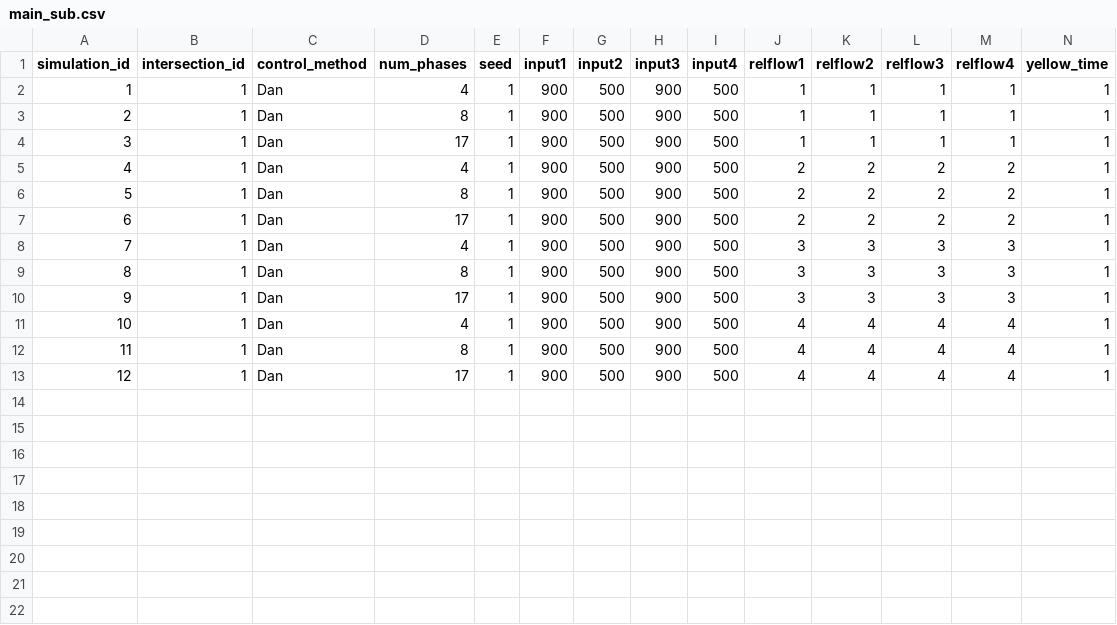
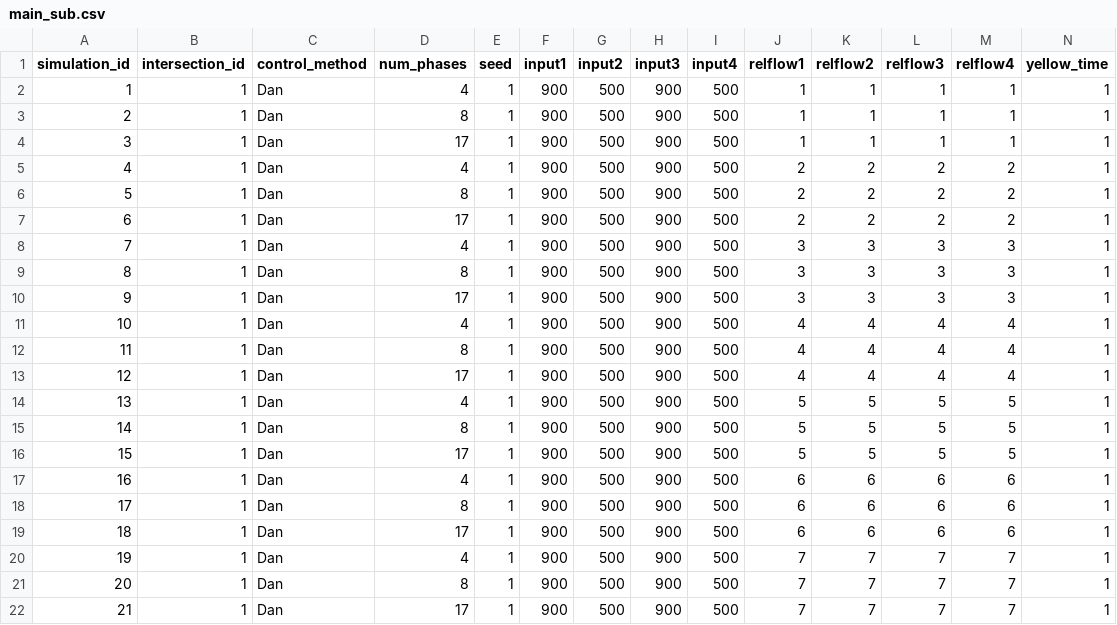
Before and after one commit to Kaz-0105/simulator_17phase, a CSV file: results/1-1_network/main_sub.csv, drawn as a sheet; only a part is shown; rows hold the shown columns only; the diff names each change by its address in the sheet, - before the commit and + after, or states it on an @@ line.

```diff
--- a/results/1-1_network/main_sub.csv
+++ b/results/1-1_network/main_sub.csv
+row 14: 13 | 1 | Dan | 4 | 1 | 900 | 500 | 900 | 500 | 5 | 5 | 5 | 5 | 1
+row 15: 14 | 1 | Dan | 8 | 1 | 900 | 500 | 900 | 500 | 5 | 5 | 5 | 5 | 1
+row 16: 15 | 1 | Dan | 17 | 1 | 900 | 500 | 900 | 500 | 5 | 5 | 5 | 5 | 1
+row 17: 16 | 1 | Dan | 4 | 1 | 900 | 500 | 900 | 500 | 6 | 6 | 6 | 6 | 1
+row 18: 17 | 1 | Dan | 8 | 1 | 900 | 500 | 900 | 500 | 6 | 6 | 6 | 6 | 1
+row 19: 18 | 1 | Dan | 17 | 1 | 900 | 500 | 900 | 500 | 6 | 6 | 6 | 6 | 1
+row 20: 19 | 1 | Dan | 4 | 1 | 900 | 500 | 900 | 500 | 7 | 7 | 7 | 7 | 1
+row 21: 20 | 1 | Dan | 8 | 1 | 900 | 500 | 900 | 500 | 7 | 7 | 7 | 7 | 1
+row 22: 21 | 1 | Dan | 17 | 1 | 900 | 500 | 900 | 500 | 7 | 7 | 7 | 7 | 1
```
Also changed, not shown: results/1-1_network/balanced.csv, 5 other files.
